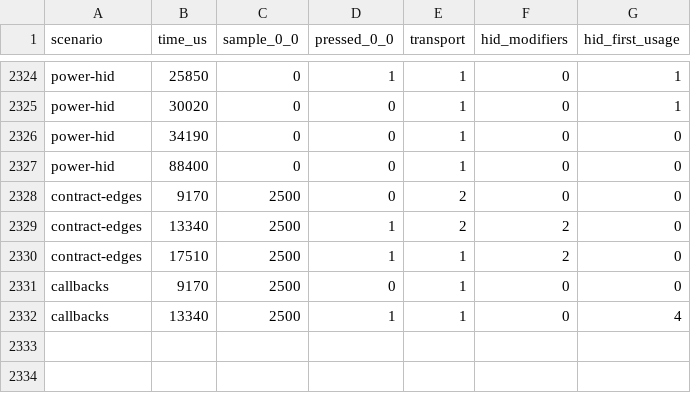
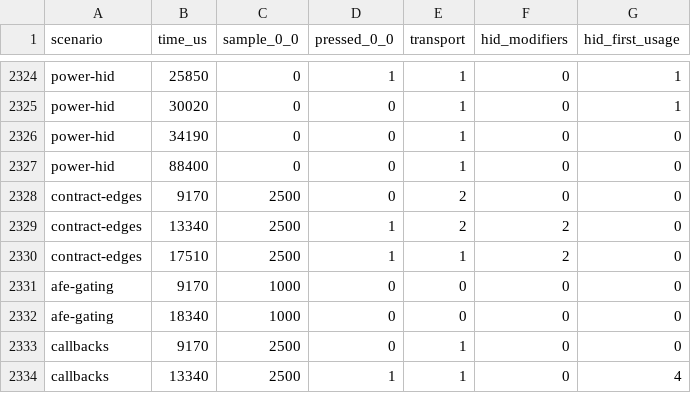
Before and after one commit to wZuck/YETI60, a CSV file: docs/audit/yeti60-firmware-trace.csv, drawn as a sheet; only a part is shown, gaps mark what is left out; the diff names each change by its address in the sheet, - before the commit and + after, or states it on an @@ line.

Commit message:
feat: add idle AFE gating and BLE power tuning
Add 30 s idle scan slowdown, AFE gating through U8, REG1 DC/DC, BLE connection/advertising interval configuration, and the project ZMK fork. Include the P2 feasibility assessment, interconnect evidence, rebuilt target artifacts, and refreshed audit outputs.

```diff
--- a/docs/audit/yeti60-firmware-trace.csv
+++ b/docs/audit/yeti60-firmware-trace.csv
+row 2331: afe-gating | 9170 | 1000 | 0 | 0 | 0 | 0
+row 2332: afe-gating | 18340 | 1000 | 0 | 0 | 0 | 0
```
Also changed, not shown: 52 other files.
